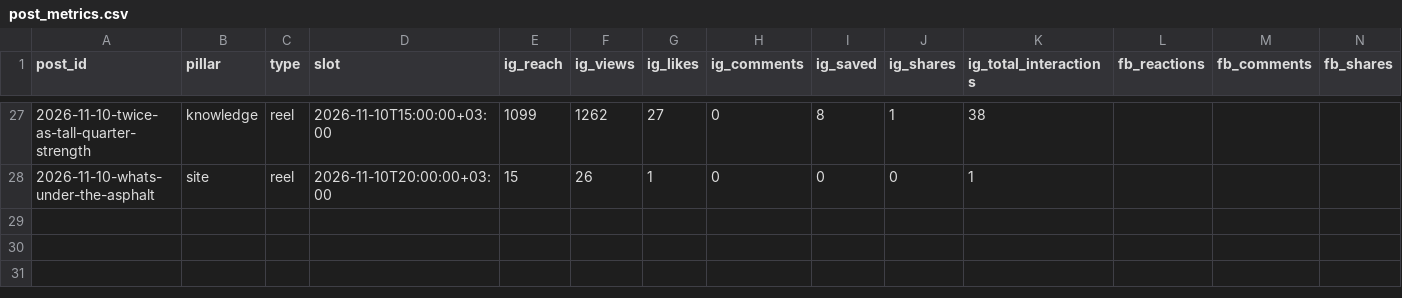
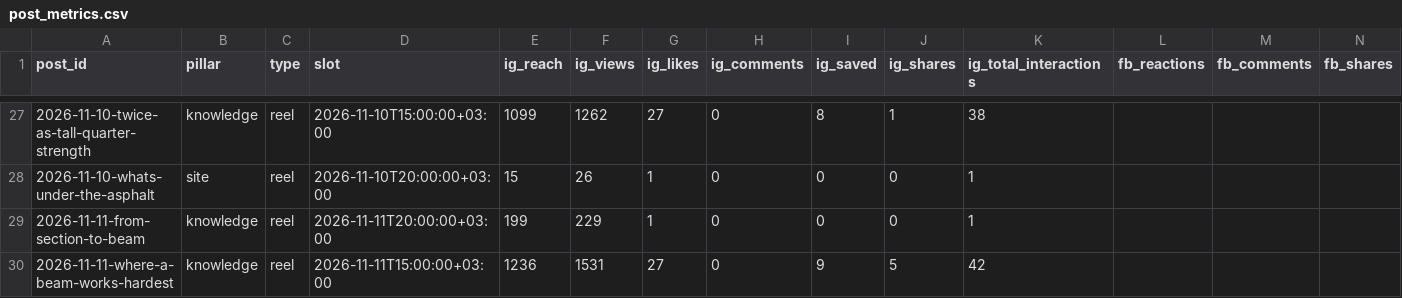
Before and after one commit to aliqatash-del/engiformula-social, a CSV file: data/post_metrics.csv, drawn as a sheet; only a part is shown, gaps mark what is left out; the diff names each change by its address in the sheet, - before the commit and + after, or states it on an @@ line.

```diff
--- a/data/post_metrics.csv
+++ b/data/post_metrics.csv
+row 29: 2026-11-11-from-section-to-beam | knowledge | reel | 2026-11-11T20:00:00+03:00 | 199 | 229 | 1 | 0 | 0 | 0 | 1
+row 30: 2026-11-11-where-a-beam-works-hardest | knowledge | reel | 2026-11-11T15:00:00+03:00 | 1236 | 1531 | 27 | 0 | 9 | 5 | 42
```
Also changed, not shown: data/followers.csv.
